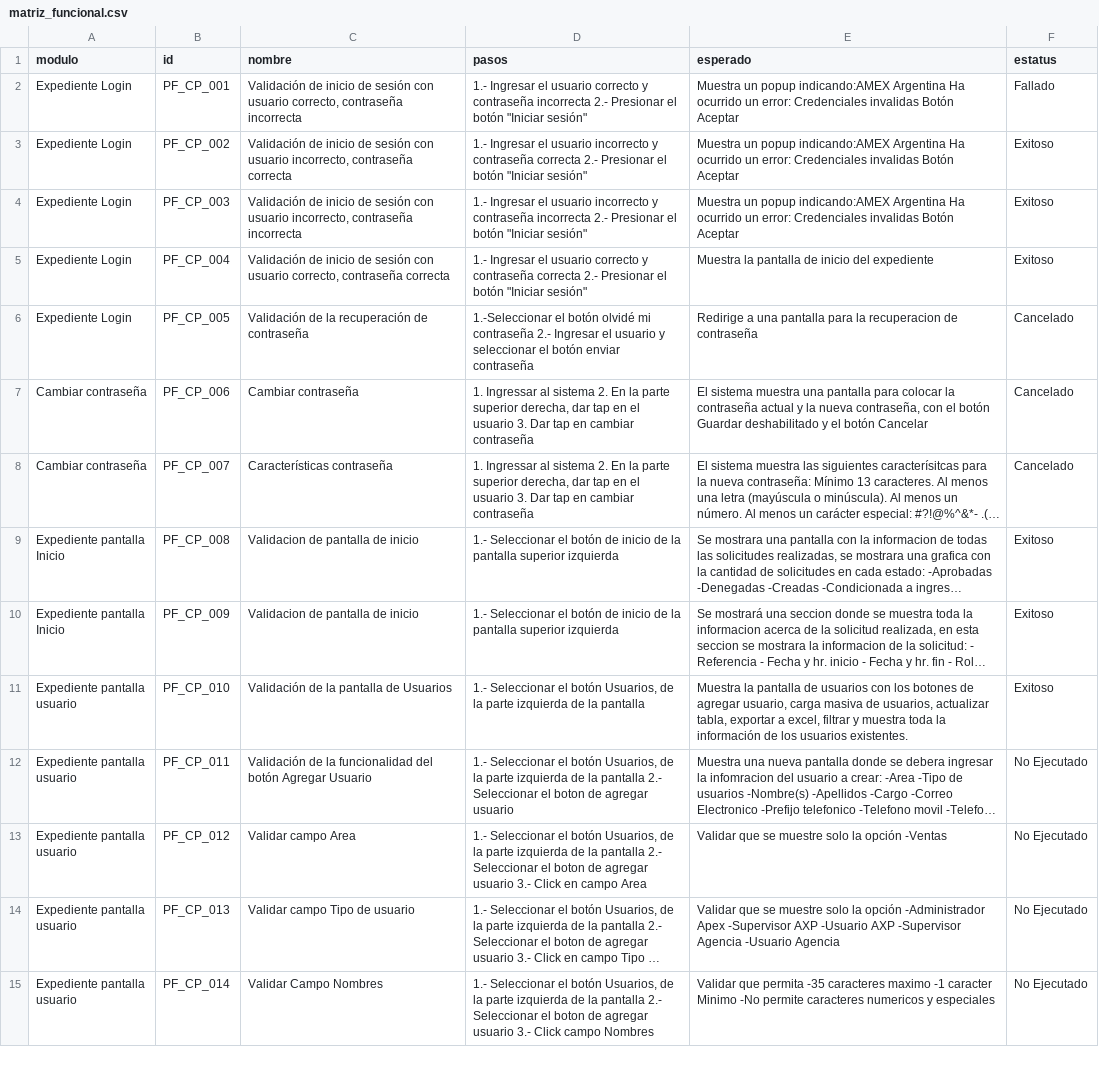
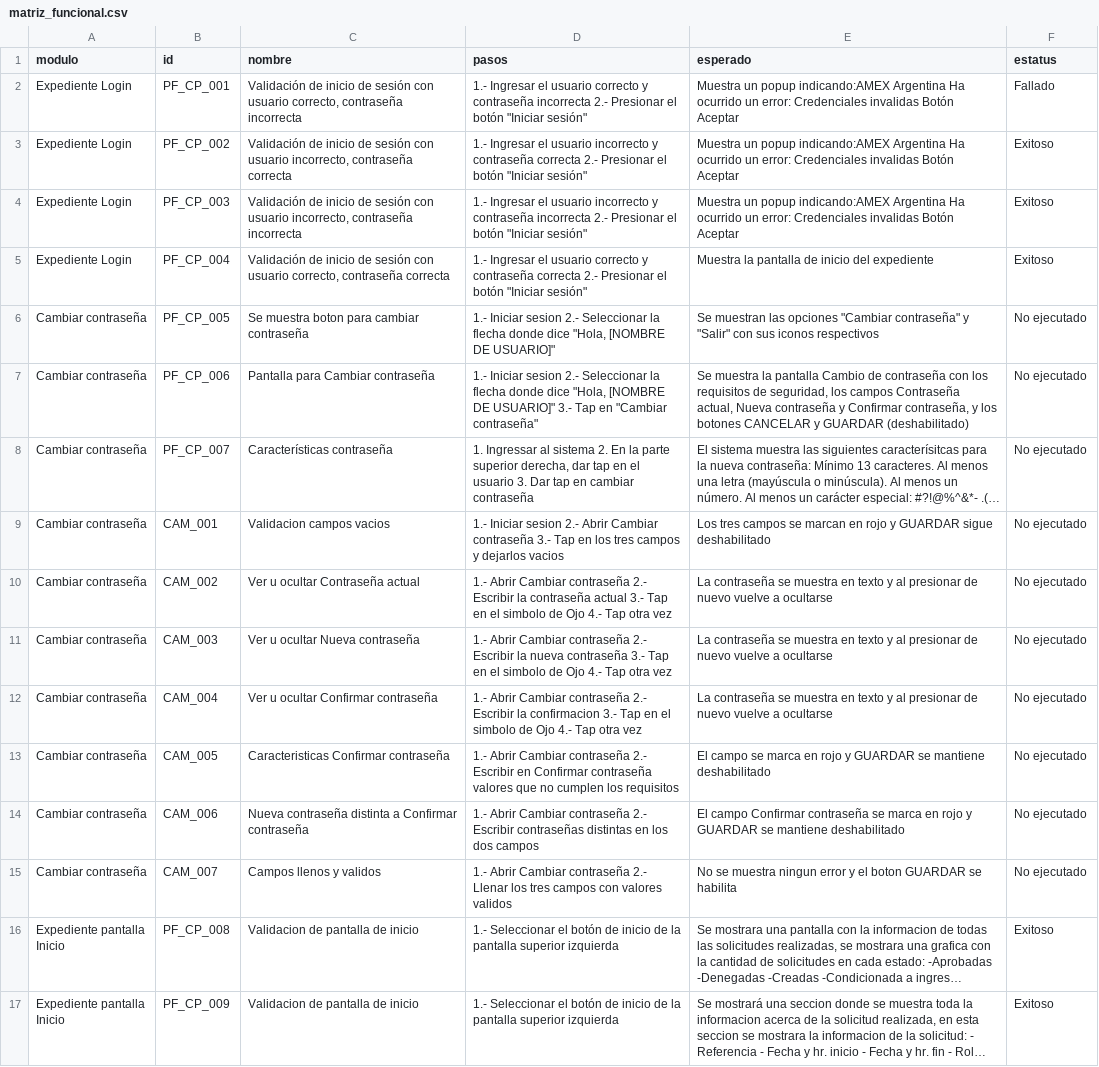
Before and after one commit to AntonioCano14/amex-pf-selenium, a CSV file: datos/matriz_funcional.csv, drawn as a sheet; only a part is shown; the shorter side is filled out with more unchanged rows; long unchanged cells end in …; the diff names each change by its address in the sheet, - before the commit and + after, or states it on an @@ line.

```diff
--- a/datos/matriz_funcional.csv
+++ b/datos/matriz_funcional.csv
-A6 (modulo): Expediente Login
+A6 (modulo): Cambiar contraseña
-C6 (nombre): Validación de la recuperación de contraseña
+C6 (nombre): Se muestra boton para cambiar contraseña
-D6 (pasos): 1.-Seleccionar el botón olvidé mi contraseña 2.- Ingresar el usuario y seleccionar el botón enviar contraseña
+D6 (pasos): 1.- Iniciar sesion 2.- Seleccionar la flecha donde dice "Hola, [NOMBRE DE USUARIO]"
-E6 (esperado): Redirige a una pantalla para la recuperacion de contraseña
+E6 (esperado): Se muestran las opciones "Cambiar contraseña" y "Salir" con sus iconos respectivos
-F6:F8 (estatus): Cancelado
+F6:F8 (estatus): No ejecutado
-C7 (nombre): Cambiar contraseña
+C7 (nombre): Pantalla para Cambiar contraseña
-D7 (pasos): 1. Ingressar al sistema 2. En la parte superior derecha, dar tap en el usuario 3. Dar tap en cambiar contraseña
+D7 (pasos): 1.- Iniciar sesion 2.- Seleccionar la flecha donde dice "Hola, [NOMBRE DE USUARIO]" 3.- Tap en "Cambiar contraseña"
-E7 (esperado): El sistema muestra una pantalla para colocar la contraseña actual y la nueva contraseña, con el botón Guardar deshabilitado y el botón Cancelar
+E7 (esperado): Se muestra la pantalla Cambio de contraseña con los requisitos de seguridad, los campos Contraseña actual, Nueva contraseña y Confirmar contraseña, y los botones CANCELAR y GUARDAR (deshabilitado)
+row 9: Cambiar contraseña | CAM_001 | Validacion campos vacios | 1.- Iniciar sesion 2.- Abrir Cambiar contraseña 3.- Tap en los tres campos y dejarlos vacios | Los tres campos se marcan en rojo y GUARDAR sigue deshabilitado | No ejecutado
+row 10: Cambiar contraseña | CAM_002 | Ver u ocultar Contraseña actual | 1.- Abrir Cambiar contraseña 2.- Escribir la contraseña actual 3.- Tap en el simbolo de Ojo 4.- Tap otra vez | La contraseña se muestra en texto y al presionar de nuevo vuelve a ocultarse | No ejecutado
+row 11: Cambiar contraseña | CAM_003 | Ver u ocultar Nueva contraseña | 1.- Abrir Cambiar contraseña 2.- Escribir la nueva contraseña 3.- Tap en el simbolo de Ojo 4.- Tap otra vez | La contraseña se muestra en texto y al presionar de nuevo vuelve a ocultarse | No ejecutado
+row 12: Cambiar contraseña | CAM_004 | Ver u ocultar Confirmar contraseña | 1.- Abrir Cambiar contraseña 2.- Escribir la confirmacion 3.- Tap en el simbolo de Ojo 4.- Tap otra vez | La contraseña se muestra en texto y al presionar de nuevo vuelve a ocultarse | No ejecutado
+row 13: Cambiar contraseña | CAM_005 | Caracteristicas Confirmar contraseña | 1.- Abrir Cambiar contraseña 2.- Escribir en Confirmar contraseña valores que no cumplen los requisitos | El campo se marca en rojo y GUARDAR se mantiene deshabilitado | No ejecutado
+row 14: Cambiar contraseña | CAM_006 | Nueva contraseña distinta a Confirmar contraseña | 1.- Abrir Cambiar contraseña 2.- Escribir contraseñas distintas en los dos campos | El campo Confirmar contraseña se marca en rojo y GUARDAR se mantiene deshabilitado | No ejecutado
+row 15: Cambiar contraseña | CAM_007 | Campos llenos y validos | 1.- Abrir Cambiar contraseña 2.- Llenar los tres campos con valores validos | No se muestra ningun error y el boton GUARDAR se habilita | No ejecutado
```
Also changed, not shown: TRAZABILIDAD.csv, 4 other files.
